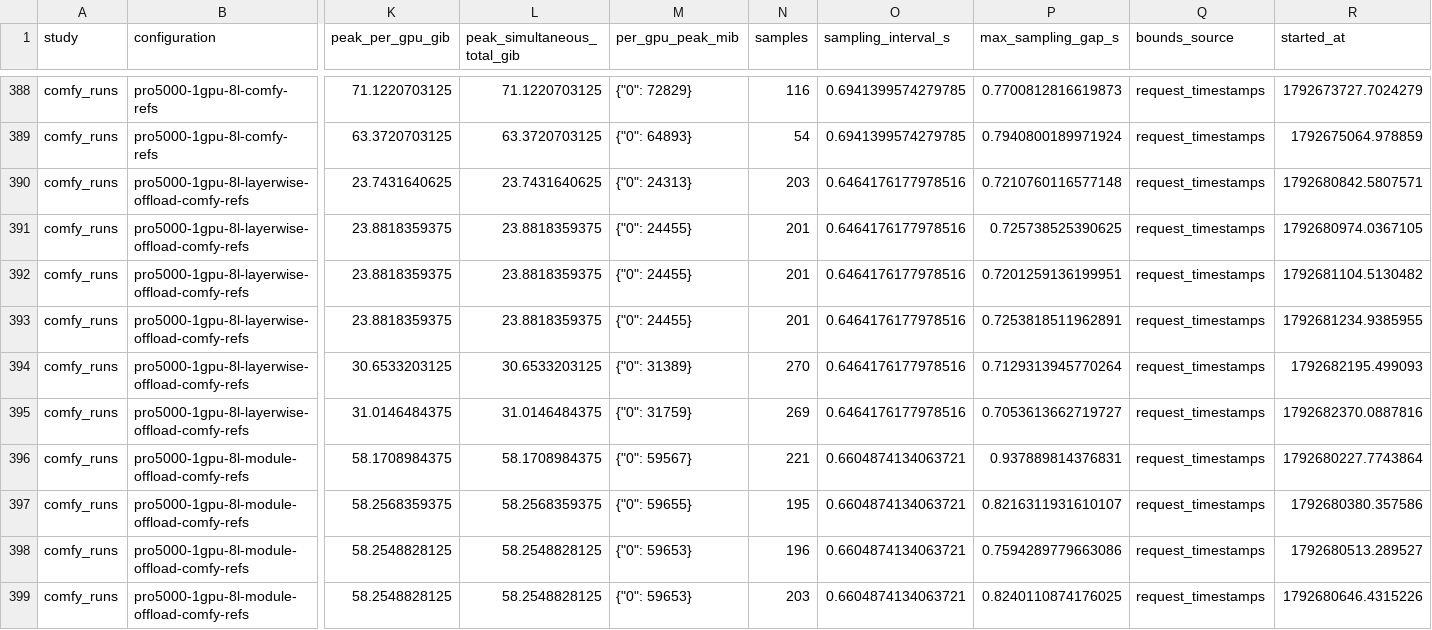
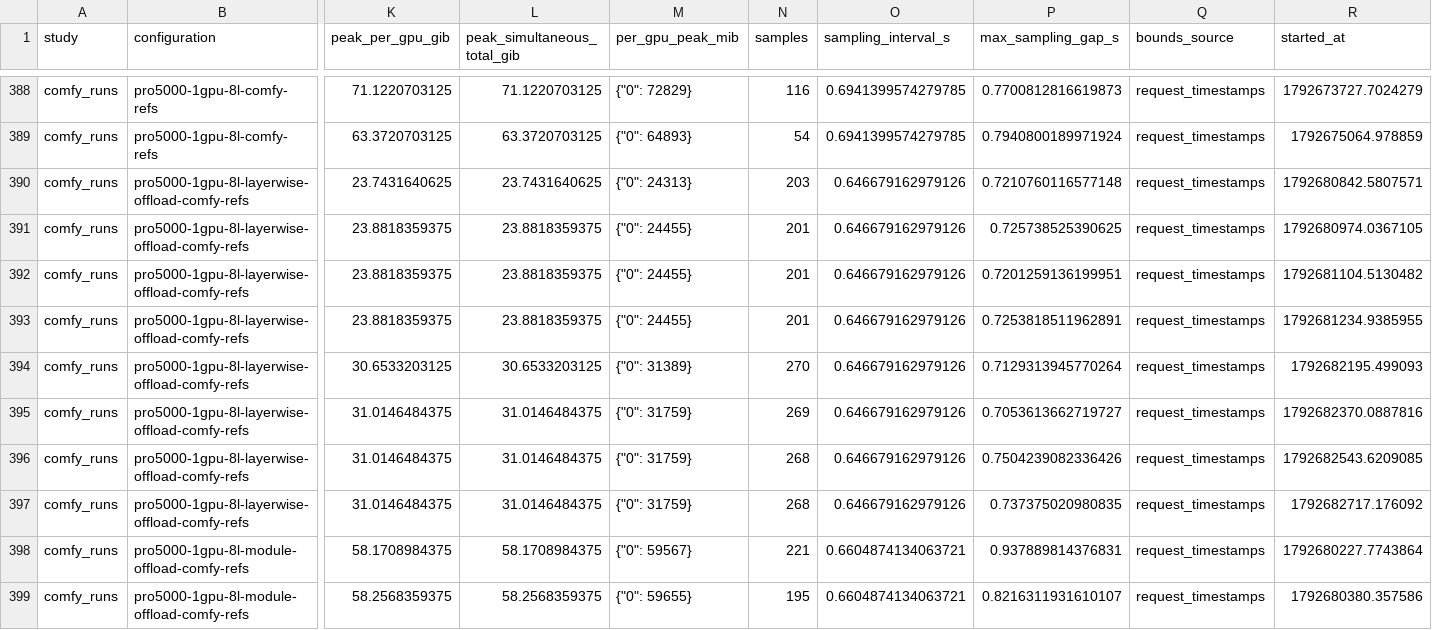
Before and after one commit to lishunyang12/fasth3-omni-evaluation-20261018, a CSV file: pro5000-4gpu/omni-local/request-memory.csv, drawn as a sheet; only a part is shown, gaps mark what is left out; the shorter side is filled out with more unchanged rows; rows hold the shown columns only; the diff names each change by its address in the sheet, - before the commit and + after, or states it on an @@ line.

```diff
--- a/pro5000-4gpu/omni-local/request-memory.csv
+++ b/pro5000-4gpu/omni-local/request-memory.csv
-O390:O395 (sampling_interval_s): 0.6464176177978516
+O390:O395 (sampling_interval_s): 0.646679162979126
+row 396: comfy_runs | pro5000-1gpu-8l-layerwise-offload-comfy-refs | 31.0146484375 | 31.0146484375 | {"0": 31759} | 268 | 0.646679162979126 | 0.7504239082336426 | request_timestamps | 1792682543.6209085
+row 397: comfy_runs | pro5000-1gpu-8l-layerwise-offload-comfy-refs | 31.0146484375 | 31.0146484375 | {"0": 31759} | 268 | 0.646679162979126 | 0.737375020980835 | request_timestamps | 1792682717.176092
```
Also changed, not shown: 4 other files.
